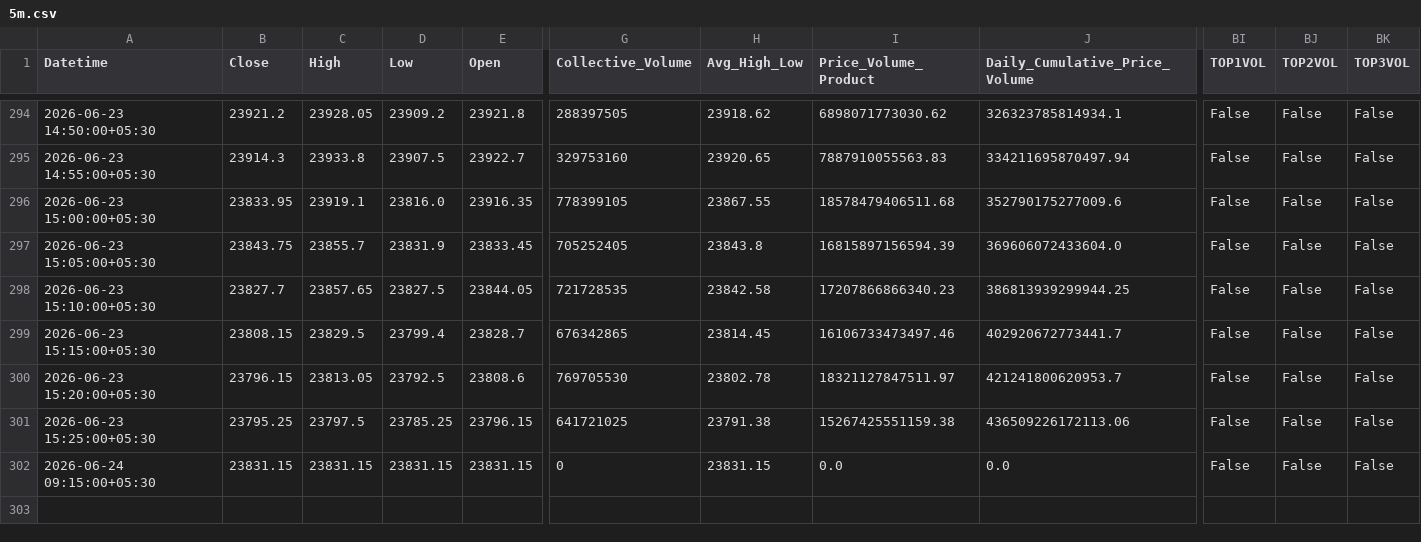
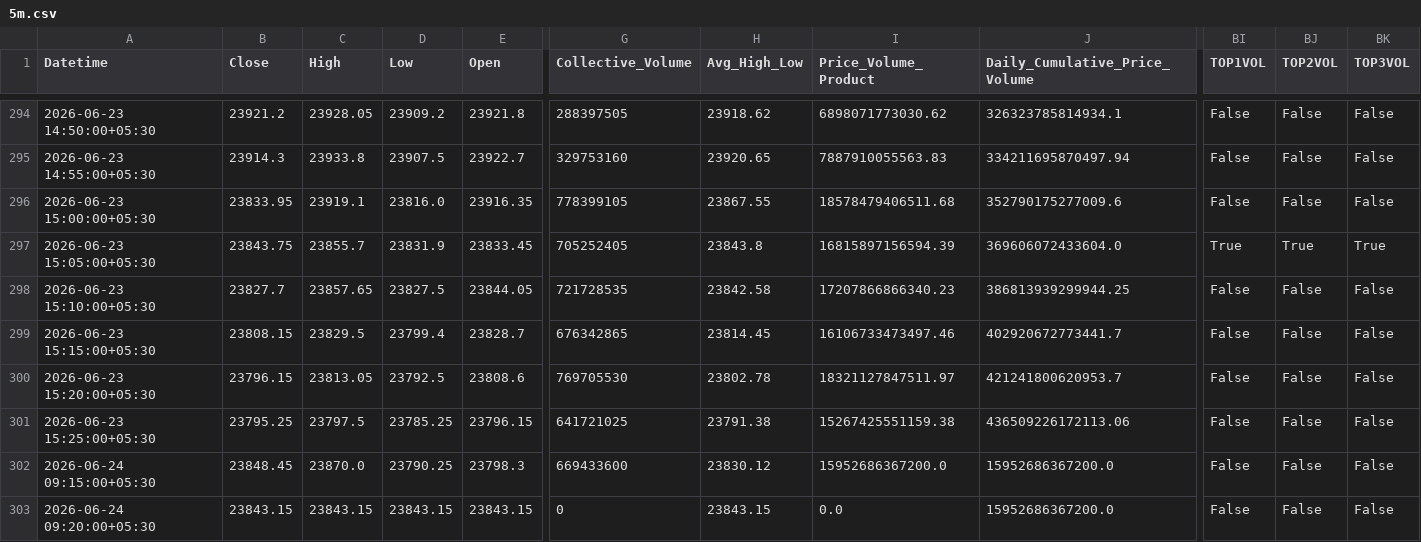
Before and after one commit to rahuljoshin/TradingBOT, a CSV file: 5m.csv, drawn as a sheet; only a part is shown, gaps mark what is left out; rows hold the shown columns only; the diff covers the shown part only; the diff names each change by its address in the sheet, - before the commit and + after, or states it on an @@ line.

```diff
--- a/5m.csv
+++ b/5m.csv
-BI297 (TOP1VOL): False
+BI297 (TOP1VOL): True
-BJ297 (TOP2VOL): False
+BJ297 (TOP2VOL): True
-BK297 (TOP3VOL): False
+BK297 (TOP3VOL): True
-B302 (Close): 23831.15
+B302 (Close): 23848.45
-C302 (High): 23831.15
+C302 (High): 23870.0
-D302 (Low): 23831.15
+D302 (Low): 23790.25
-E302 (Open): 23831.15
+E302 (Open): 23798.3
-G302 (Collective_Volume): 0
+G302 (Collective_Volume): 669433600
-H302 (Avg_High_Low): 23831.15
+H302 (Avg_High_Low): 23830.12
-I302 (Price_Volume_Product): 0.0
+I302 (Price_Volume_Product): 15952686367200.0
-J302 (Daily_Cumulative_Price_Volume): 0.0
+J302 (Daily_Cumulative_Price_Volume): 15952686367200.0
+row 303: 2026-06-24 09:20:00+05:30 | 23843.15 | 23843.15 | 23843.15 | 23843.15 | 0 | 23843.15 | 0.0 | 15952686367200.0 | False | False | False
```
Also changed, not shown: 23 edited cells elsewhere in this file, 15m.csv, 1d.csv, 3 other files.
